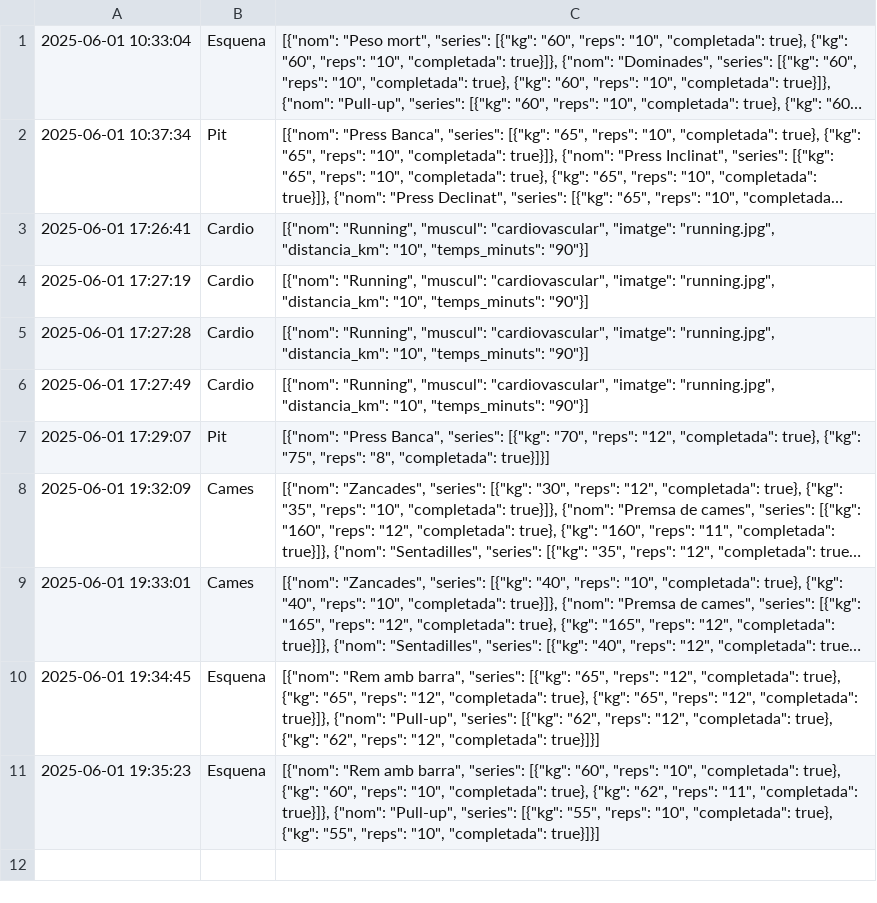
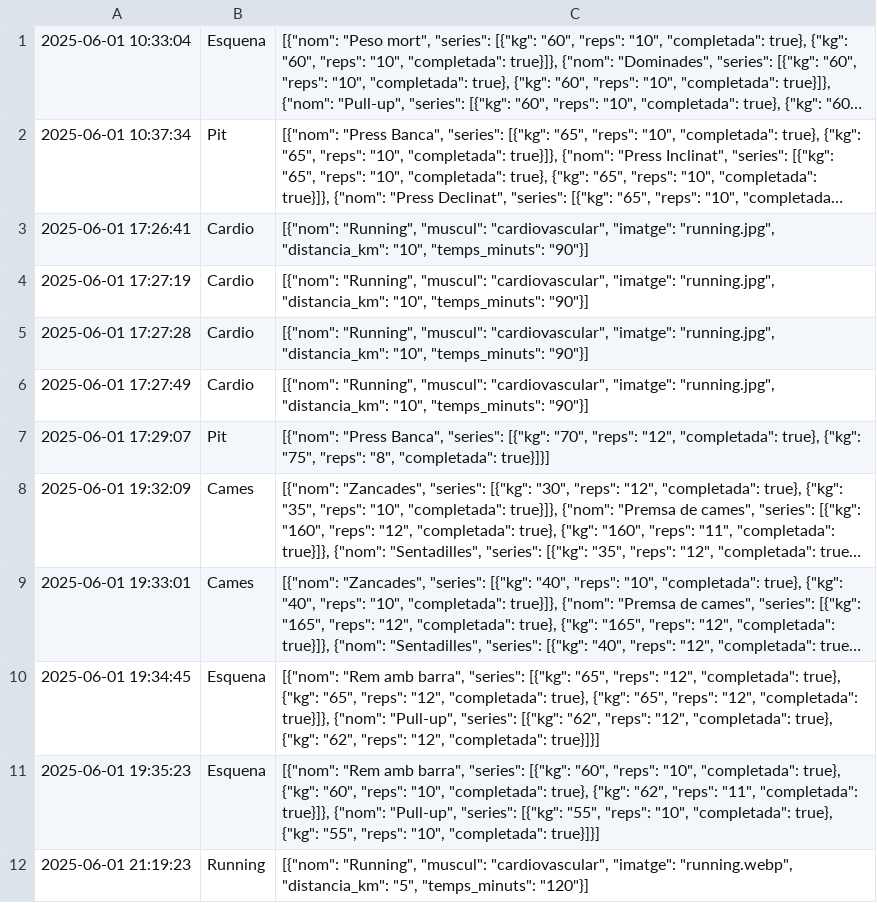
Before and after one commit to IkerVericat/FitnessCode, a CSV file: src/data/progressos.csv, drawn as a sheet; long unchanged cells end in …; the diff names each change by its address in the sheet, - before the commit and + after, or states it on an @@ line.

```diff
--- a/src/data/progressos.csv
+++ b/src/data/progressos.csv
+row 12: 2025-06-01 21:19:23 | Running | [{"nom": "Running", "muscul": "cardiovascular", "imatge": "running.webp", "distancia_km": "5", "temps_minuts": "120"}]
```
Also changed, not shown: 1 other file.
